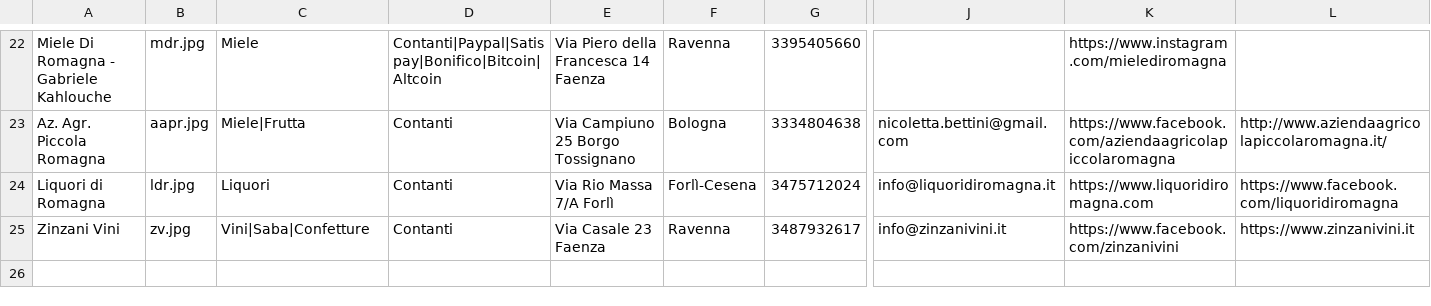
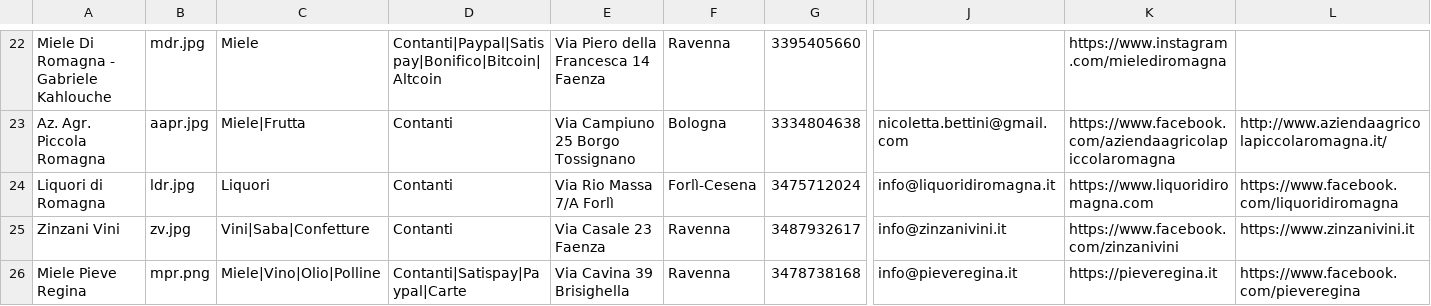
Before and after one commit to Rebus88/agromagna, a CSV file: comm.csv, drawn as a sheet; only a part is shown, gaps mark what is left out; rows hold the shown columns only; the diff names each change by its address in the sheet, - before the commit and + after, or states it on an @@ line.

```diff
--- a/comm.csv
+++ b/comm.csv
+row 26: Miele Pieve Regina | mpr.png | Miele|Vino|Olio|Polline | Contanti|Satispay|Paypal|Carte | Via Cavina 39 Brisighella | Ravenna | 3478738168 | info@pieveregina.it | https://pieveregina.it | https://www.facebook.com/pieveregina
```
Also changed, not shown: 1 other file.
